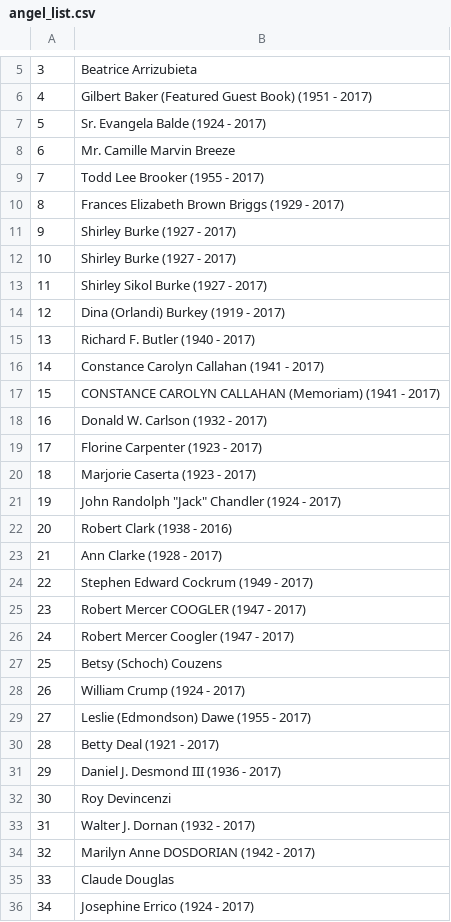
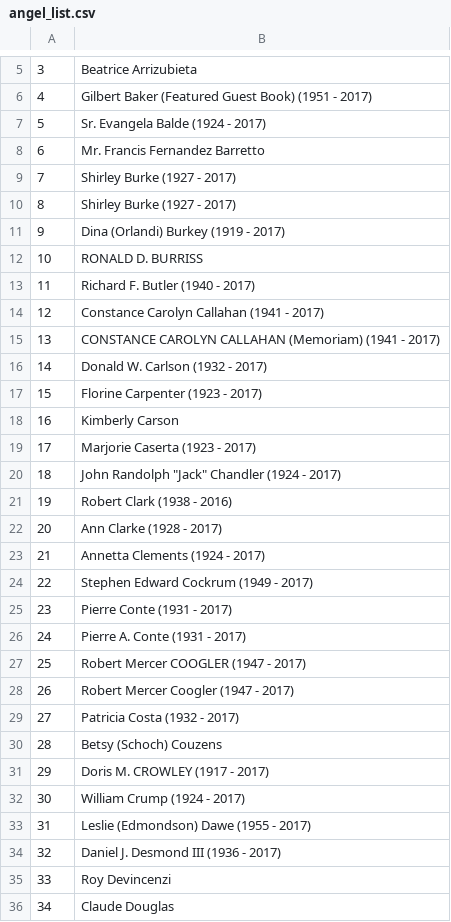
Before and after one commit to Pippeys/DS-Analysis, a CSV file: angel_list.csv, drawn as a sheet; only a part is shown, gaps mark what is left out; the shorter side is filled out with more unchanged rows; removed rows and columns are numbered as before the commit, all else as after; the diff covers the shown part only; the diff names each change by its address in the sheet, - before the commit and + after, or states it on an @@ line.

```diff
--- a/angel_list.csv
+++ b/angel_list.csv
-B8: Mr. Camille Marvin Breeze
+B8: Mr. Francis Fernandez Barretto
-row 9: 7 | Todd Lee Brooker (1955 - 2017)
-row 10: 8 | Frances Elizabeth Brown Briggs (1929 - 2017)
@@ column A renumbered from row 9 down @@
-row 13: 11 | Shirley Sikol Burke (1927 - 2017)
+row 12: 10 | RONALD D. BURRISS
+row 18: 16 | Kimberly Carson
+row 23: 21 | Annetta Clements (1924 - 2017)
+row 25: 23 | Pierre Conte (1931 - 2017)
+row 26: 24 | Pierre A. Conte (1931 - 2017)
+row 29: 27 | Patricia Costa (1932 - 2017)
+row 31: 29 | Doris M. CROWLEY (1917 - 2017)
-row 30: 28 | Betty Deal (1921 - 2017)
-row 33: 31 | Walter J. Dornan (1932 - 2017)
-row 34: 32 | Marilyn Anne DOSDORIAN (1942 - 2017)
```
Also changed, not shown: 12 added rows, 8 removed rows and 4 edited cells elsewhere in this file, 1 other file.
